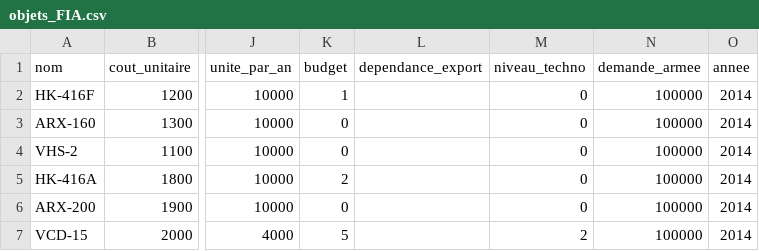
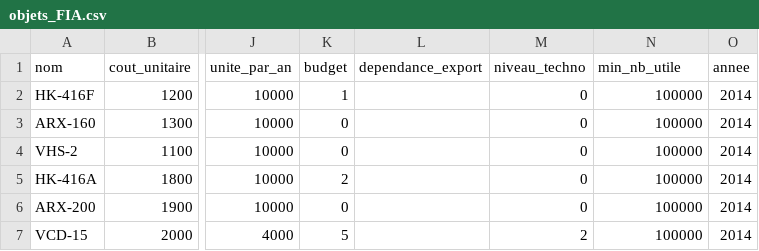
Before and after one commit to s-dlr/app, a CSV file: src/flow/files/objets/objets_FIA.csv, drawn as a sheet; only a part is shown, gaps mark what is left out; the diff names each change by its address in the sheet, - before the commit and + after, or states it on an @@ line.

Commit message:
min_nb_utile

```diff
--- a/src/flow/files/objets/objets_FIA.csv
+++ b/src/flow/files/objets/objets_FIA.csv
-N1: demande_armee
+N1: min_nb_utile
```
Also changed, not shown: 4 other files.
